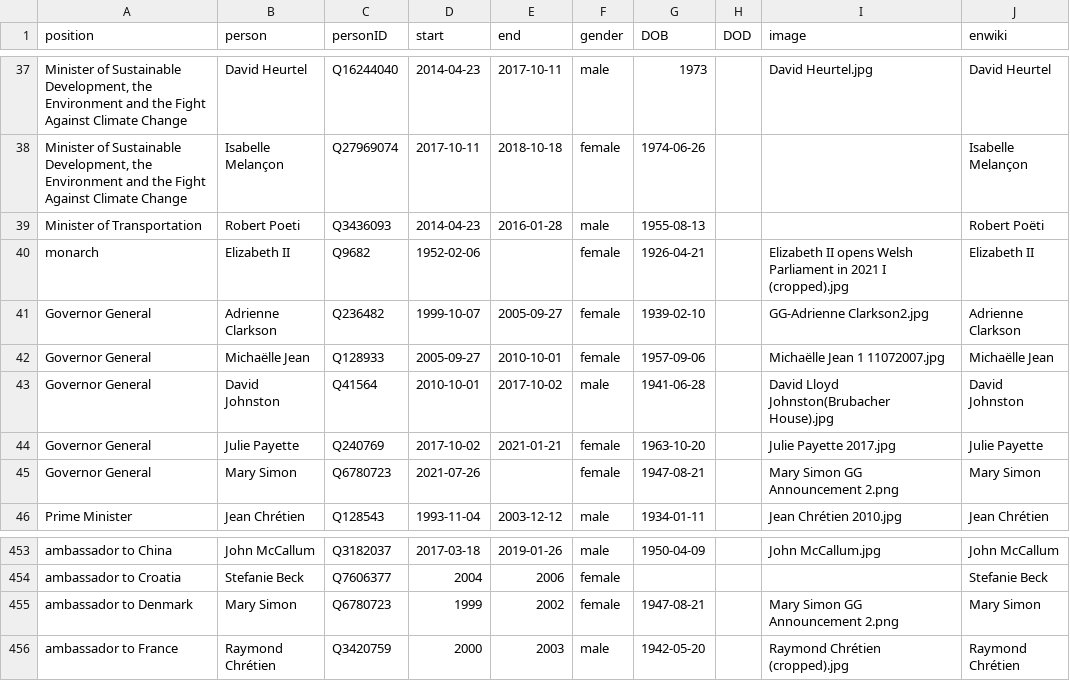
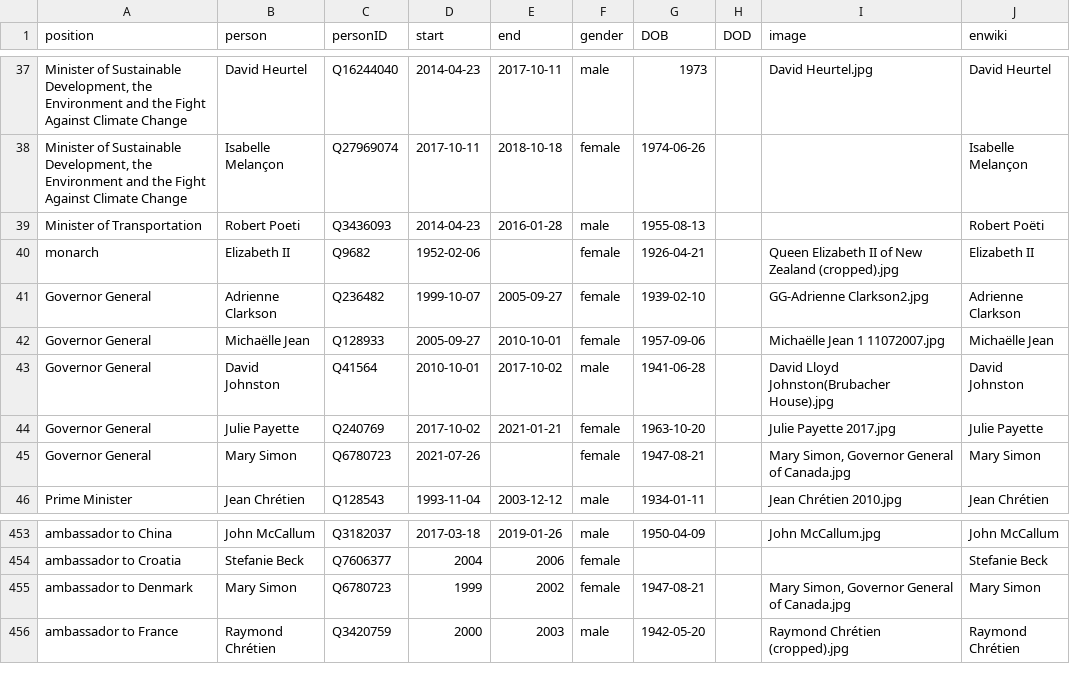
Before and after one commit to every-politician-scrapers/canada-cabinet, a CSV file: html/holders21.csv, drawn as a sheet; only a part is shown, gaps mark what is left out; the diff names each change by its address in the sheet, - before the commit and + after, or states it on an @@ line.

```diff
--- a/html/holders21.csv
+++ b/html/holders21.csv
-I40 (image): Elizabeth II opens Welsh Parliament in 2021 I (cropped).jpg
+I40 (image): Queen Elizabeth II of New Zealand (cropped).jpg
-I45 (image): Mary Simon GG Announcement 2.png
+I45 (image): Mary Simon, Governor General of Canada.jpg
-I455 (image): Mary Simon GG Announcement 2.png
+I455 (image): Mary Simon, Governor General of Canada.jpg
```
Also changed, not shown: html/current.csv, html/legislators.csv.
